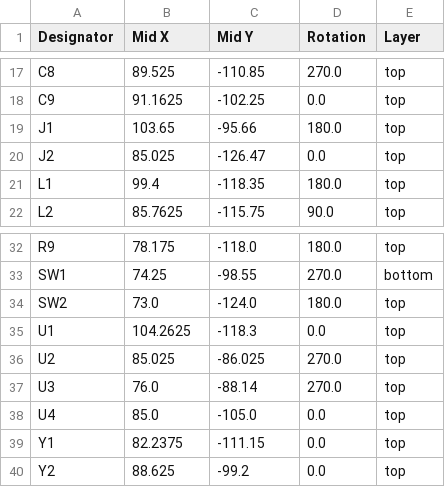
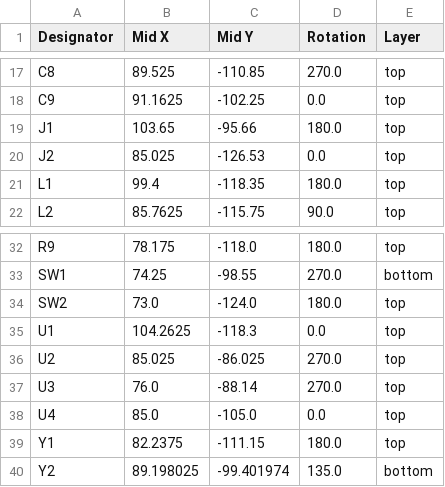
Before and after one commit to passcod/Housens, a CSV file: production/positions.csv, drawn as a sheet; only a part is shown, gaps mark what is left out.

```diff
--- a/production/positions.csv
+++ b/production/positions.csv
@@ -19,3 +19,3 @@ C9,91.1625,-102.25,0.0,top
 J1,103.65,-95.66,180.0,top
-J2,85.025,-126.47,0.0,top
+J2,85.025,-126.53,0.0,top
 L1,99.4,-118.35,180.0,top
@@ -38,3 +38,3 @@ U3,76.0,-88.14,270.0,top
 U4,85.0,-105.0,0.0,top
-Y1,82.2375,-111.15,0.0,top
-Y2,88.625,-99.2,0.0,top
+Y1,82.2375,-111.15,180.0,top
+Y2,89.198025,-99.401974,135.0,bottom
```
Also changed, not shown: production/bom.csv, 4 other files.
